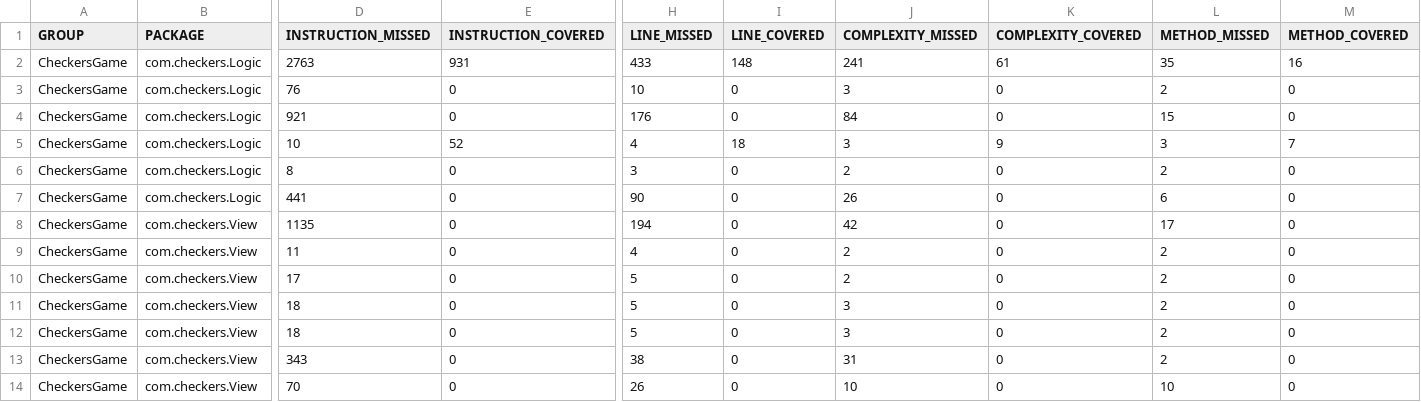
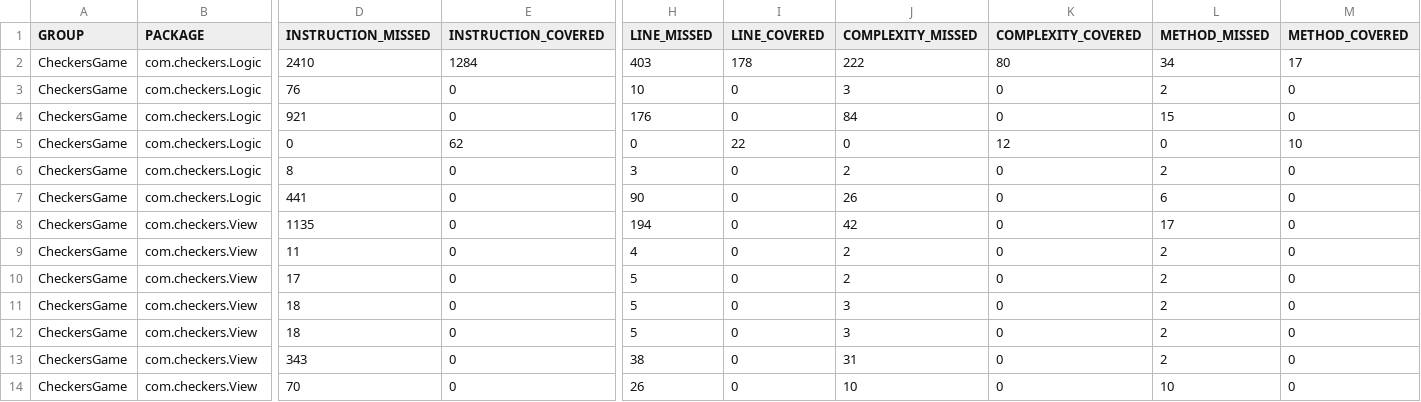
Before and after one commit to hashinisenaratne/QE_Project, a CSV file: CheckersGame/target/site/jacoco/jacoco.csv, drawn as a sheet; only a part is shown, gaps mark what is left out; removed rows and columns are numbered as before the commit, all else as after; rows hold the shown columns only; the diff names each change by its address in the sheet, - before the commit and + after, or states it on an @@ line.

Commit message:
Test added for getCaptures() method

```diff
--- a/CheckersGame/target/site/jacoco/jacoco.csv
+++ b/CheckersGame/target/site/jacoco/jacoco.csv
-row 2: CheckersGame | com.checkers.Logic | 2763 | 931 | 433 | 148 | 241 | 61 | 35 | 16
+row 2: CheckersGame | com.checkers.Logic | 2410 | 1284 | 403 | 178 | 222 | 80 | 34 | 17
-D5 (INSTRUCTION_MISSED): 10
+D5 (INSTRUCTION_MISSED): 0
-E5 (INSTRUCTION_COVERED): 52
+E5 (INSTRUCTION_COVERED): 62
-H5 (LINE_MISSED): 4
+H5 (LINE_MISSED): 0
-I5 (LINE_COVERED): 18
+I5 (LINE_COVERED): 22
-J5 (COMPLEXITY_MISSED): 3
+J5 (COMPLEXITY_MISSED): 0
-K5 (COMPLEXITY_COVERED): 9
+K5 (COMPLEXITY_COVERED): 12
-L5 (METHOD_MISSED): 3
+L5 (METHOD_MISSED): 0
-M5 (METHOD_COVERED): 7
+M5 (METHOD_COVERED): 10
```
Also changed, not shown: 19 other files.
